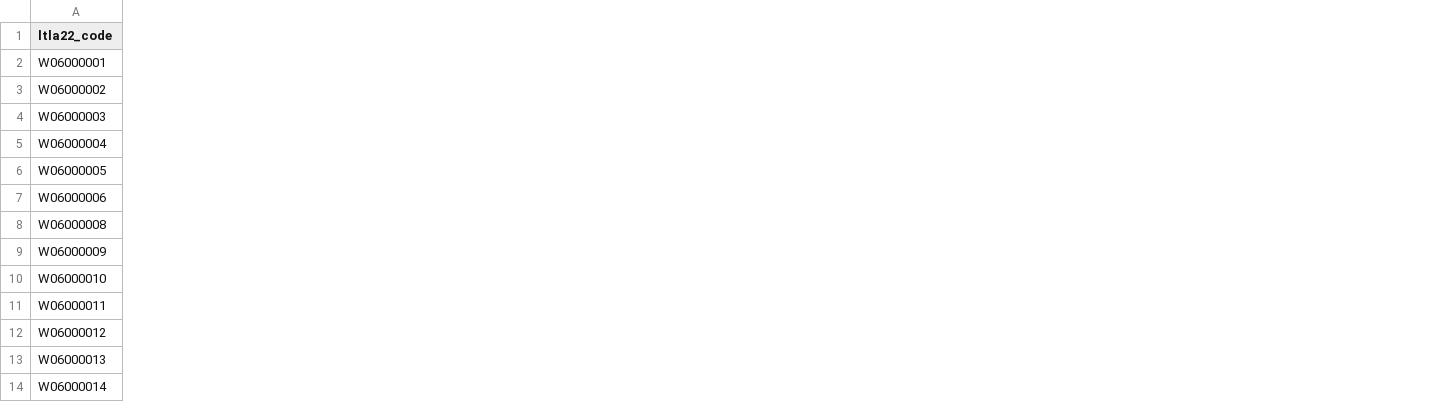
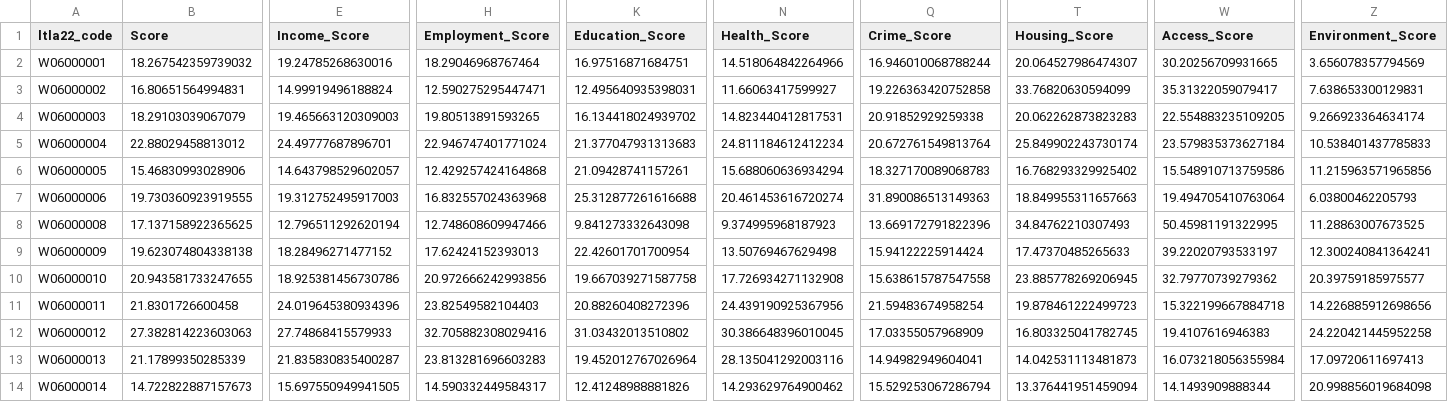
Before and after one commit to humaniverse/IMD, a CSV file: data-raw/imd2019_wales_ltla22.csv, drawn as a sheet; only a part is shown, gaps mark what is left out; the diff names each change by its address in the sheet, - before the commit and + after, or states it on an @@ line.

Commit message:
Added Wales IMD scores

```diff
--- a/data-raw/imd2019_wales_ltla22.csv
+++ b/data-raw/imd2019_wales_ltla22.csv
+column B (Score), rows 2-14: 18.267542359739032 | 16.80651564994831 | 18.29103039067079 | 22.88029458813012 | 15.46830993028906 | 19.730360923919555 | 17.137158922365625 | 19.623074804338138 | 20.943581733247655 | 21.8301726600458 | 27.382814223603063 | 21.17899350285339 | 14.722822887157673
+column E (Income_Score), rows 2-14: 19.24785268630016 | 14.99919496188824 | 19.465663120309003 | 24.49777687896701 | 14.643798529602057 | 19.312752495917003 | 12.796511292620194 | 18.28496271477152 | 18.925381456730786 | 24.019645380934396 | 27.74868415579933 | 21.835830835400287 | 15.697550949941505
+column H (Employment_Score), rows 2-14: 18.29046968767464 | 12.590275295447471 | 19.80513891593265 | 22.946747401771024 | 12.429257424164868 | 16.832557024363968 | 12.748608609947466 | 17.62424152393013 | 20.972666242993856 | 23.82549582104403 | 32.705882308029416 | 23.813281696603283 | 14.590332449584317
+column K (Education_Score), rows 2-14: 16.97516871684751 | 12.495640935398031 | 16.134418024939702 | 21.377047931313683 | 21.09428741157261 | 25.312877261616688 | 9.841273332643098 | 22.42601701700954 | 19.667039271587758 | 20.88260408272396 | 31.03432013510802 | 19.452012767026964 | 12.41248988881826
+column N (Health_Score), rows 2-14: 14.518064842264966 | 11.66063417599927 | 14.823440412817531 | 24.811184612412234 | 15.688060636934294 | 20.461453616720274 | 9.374995968187923 | 13.50769467629498 | 17.726934271132908 | 24.439190925367956 | 30.386648396010045 | 28.135041292003116 | 14.293629764900462
+column Q (Crime_Score), rows 2-14: 16.946010068788244 | 19.226363420752858 | 20.91852929259338 | 20.672761549813764 | 18.327170089068783 | 31.890086513149363 | 13.669172791822396 | 15.94122225914424 | 15.638615787547558 | 21.59483674958254 | 17.03355057968909 | 14.94982949604041 | 15.529253067286794
+column T (Housing_Score), rows 2-14: 20.064527986474307 | 33.76820630594099 | 20.062262873823283 | 25.849902243730174 | 16.768293329925402 | 18.849955311657663 | 34.84762210307493 | 17.47370485265633 | 23.885778269206945 | 19.878461222499723 | 16.803325041782745 | 14.042531113481873 | 13.376441951459094
+column W (Access_Score), rows 2-14: 30.20256709931665 | 35.31322059079417 | 22.554883235109205 | 23.579835373627184 | 15.548910713759586 | 19.494705410763064 | 50.45981191322995 | 39.22020793533197 | 32.79770739279362 | 15.322199667884718 | 19.4107616946383 | 16.073218056355984 | 14.1493909888344
+column Z (Environment_Score), rows 2-14: 3.656078357794569 | 7.638653300129831 | 9.266923364634174 | 10.538401437785833 | 11.215963571965856 | 6.03800462205793 | 11.28863007673525 | 12.300240841364241 | 20.39759185975577 | 14.226885912698656 | 24.220421445952258 | 17.09720611697413 | 20.998856019684098
```
Also changed, not shown: 8 other files.
